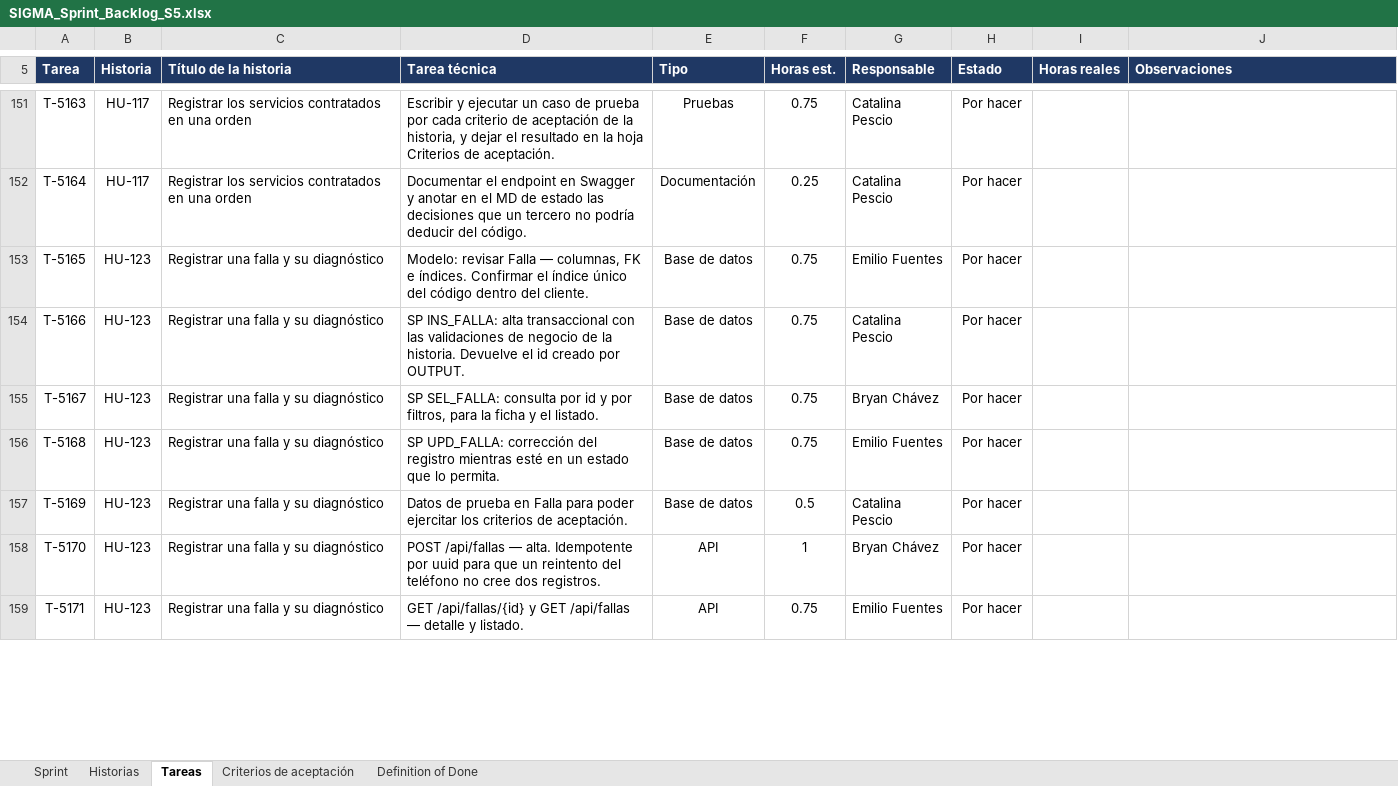
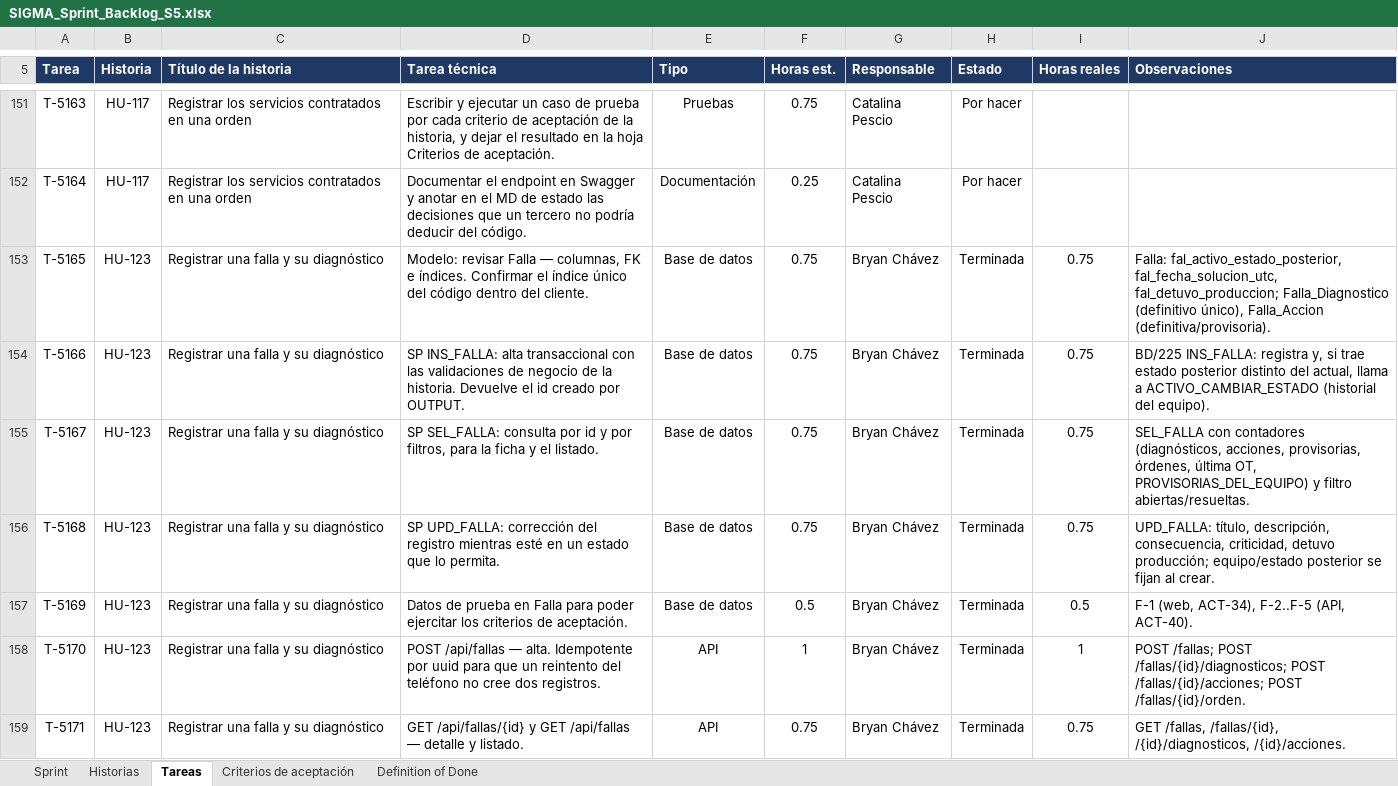
Before and after one commit to CodigoCreativoCL/SIGMA, an Excel workbook: Fase 2/Sprint Backlogs/SIGMA_Sprint_Backlog_S5.xlsx, sheet Tareas, drawn as a sheet; only a part is shown, gaps mark what is left out; values as stored, in another font and other column widths than the file's, no borders; conditional formats not drawn; the diff covers the shown part only; the diff names each change by its address in the sheet, - before the commit and + after, or states it on an @@ line.

```diff
--- a/Fase 2/Sprint Backlogs/SIGMA_Sprint_Backlog_S5.xlsx (sheet Tareas)
+++ b/Fase 2/Sprint Backlogs/SIGMA_Sprint_Backlog_S5.xlsx (sheet Tareas)
-G153 (Responsable): Emilio Fuentes
+G153 (Responsable): Bryan Chávez
-H153:H159 (Estado): Por hacer
+H153:H159 (Estado): Terminada
-I153:I156 (Horas reales): (empty)
+I153:I156 (Horas reales): 0.75
-J153 (Observaciones): (empty)
+J153 (Observaciones): Falla: fal_activo_estado_posterior, fal_fecha_solucion_utc, fal_detuvo_produccion; Falla_Diagnostico (definitivo único), Falla_Accion (definitiva/provisoria).
-G154 (Responsable): Catalina Pescio
+G154 (Responsable): Bryan Chávez
-J154 (Observaciones): (empty)
+J154 (Observaciones): BD/225 INS_FALLA: registra y, si trae estado posterior distinto del actual, llama a ACTIVO_CAMBIAR_ESTADO (historial del equipo).
-J155 (Observaciones): (empty)
+J155 (Observaciones): SEL_FALLA con contadores (diagnósticos, acciones, provisorias, órdenes, última OT, PROVISORIAS_DEL_EQUIPO) y filtro abiertas/resueltas.
-G156 (Responsable): Emilio Fuentes
+G156 (Responsable): Bryan Chávez
-J156 (Observaciones): (empty)
+J156 (Observaciones): UPD_FALLA: título, descripción, consecuencia, criticidad, detuvo producción; equipo/estado posterior se fijan al crear.
-G157 (Responsable): Catalina Pescio
+G157 (Responsable): Bryan Chávez
-I157 (Horas reales): (empty)
+I157 (Horas reales): 0.5
-J157 (Observaciones): (empty)
+J157 (Observaciones): F-1 (web, ACT-34), F-2..F-5 (API, ACT-40).
-I158 (Horas reales): (empty)
+I158 (Horas reales): 1
-J158 (Observaciones): (empty)
+J158 (Observaciones): POST /fallas; POST /fallas/{id}/diagnosticos; POST /fallas/{id}/acciones; POST /fallas/{id}/orden.
-G159 (Responsable): Emilio Fuentes
+G159 (Responsable): Bryan Chávez
-I159 (Horas reales): (empty)
+I159 (Horas reales): 0.75
-J159 (Observaciones): (empty)
+J159 (Observaciones): GET /fallas, /fallas/{id}, /{id}/diagnosticos, /{id}/acciones.
```
Also changed, not shown: 231 edited cells elsewhere in this sheet, sheet Criterios de aceptación, sheet Historias, 21 other files.
